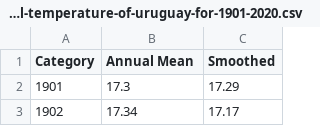
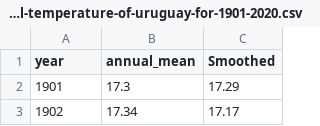
Before and after one commit to maxoboe/6419_recitations, a CSV file: data/observed-average-annual-temperature-of-uruguay-for-1901-2020.csv, drawn as a sheet; only a part is shown; the diff names each change by its address in the sheet, - before the commit and + after, or states it on an @@ line.

Commit message:
updated labels

```diff
--- a/data/observed-average-annual-temperature-of-uruguay-for-1901-2020.csv
+++ b/data/observed-average-annual-temperature-of-uruguay-for-1901-2020.csv
-A1: Category
+A1: year
-B1: Annual Mean
+B1: annual_mean
```
